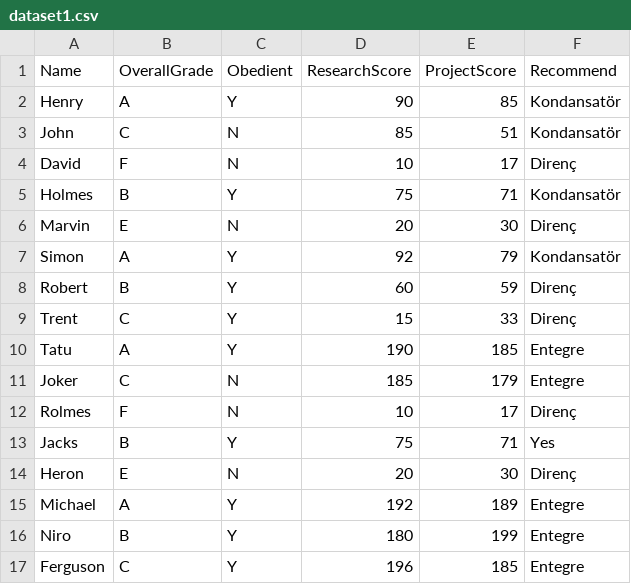
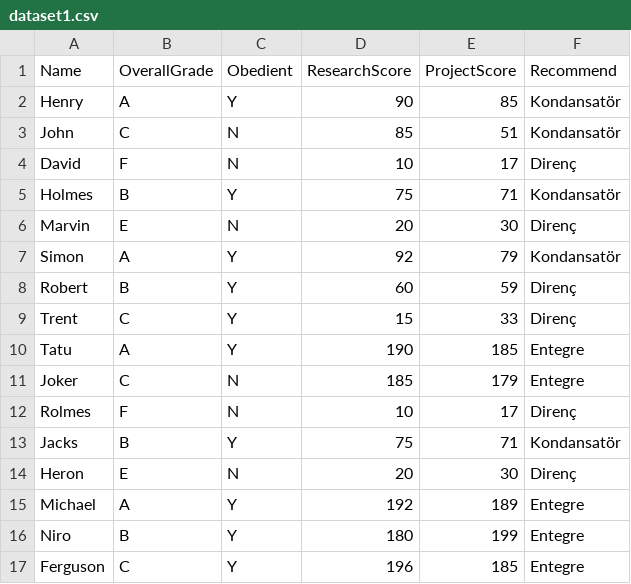
Before and after one commit to developertolga/Artificial-intelligence-1, a CSV file: dataset1.csv, drawn as a sheet.

Commit message:
Update dataset1.csv

```diff
--- a/dataset1.csv
+++ b/dataset1.csv
@@ -12,3 +12,3 @@ Joker,C,N,185,179,Entegre
 Rolmes,F,N,10,17,Direnç
-Jacks,B,Y,75,71,Yes
+Jacks,B,Y,75,71,Kondansatör
 Heron,E,N,20,30,Direnç
```
